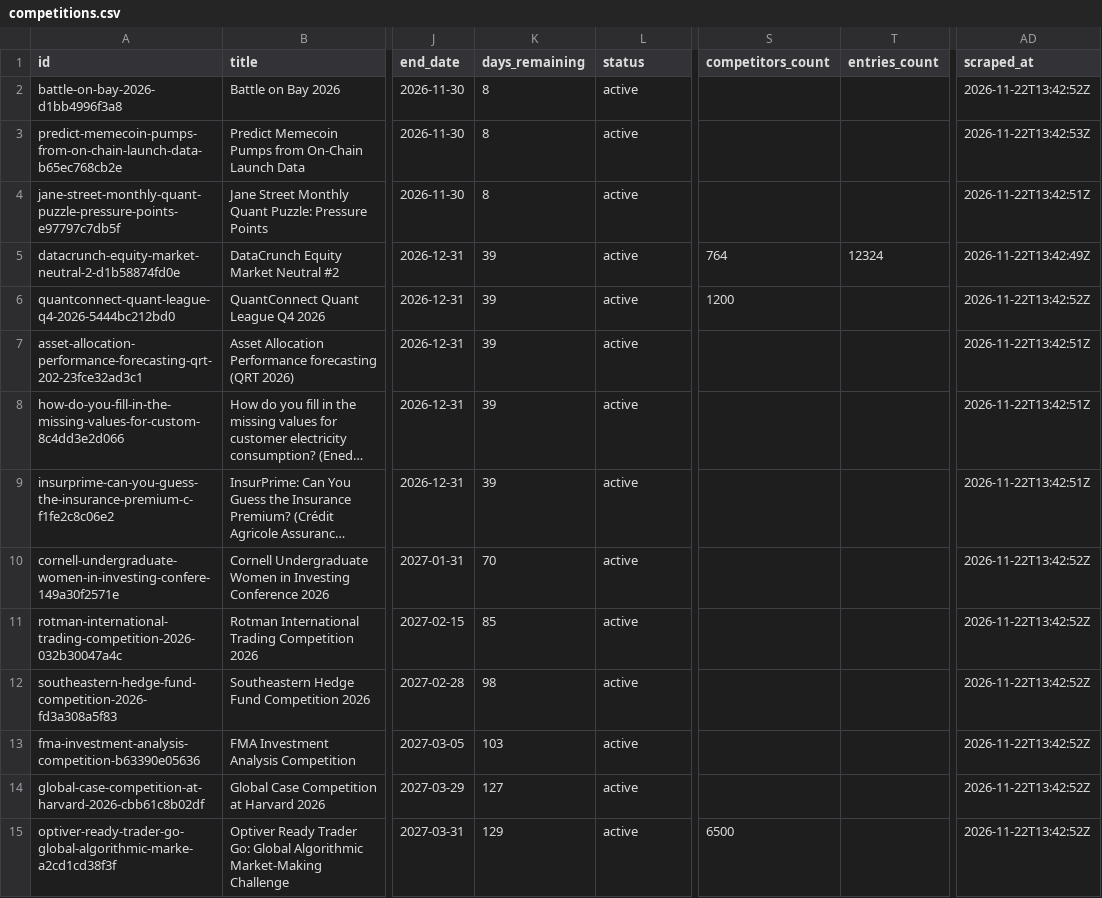
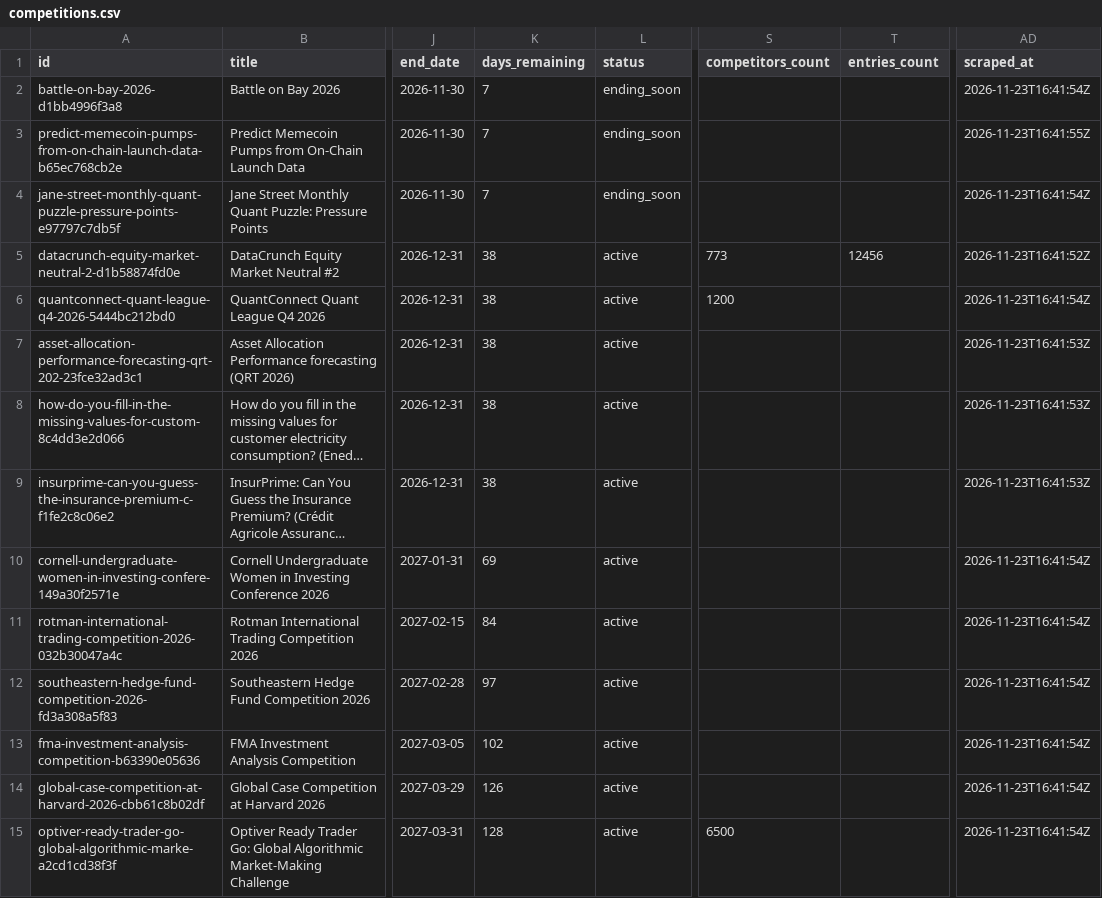
Before and after one commit to OogwaySeinse/ActiveQuantCompetitions, a CSV file: data/competitions.csv, drawn as a sheet; only a part is shown, gaps mark what is left out; long unchanged cells end in …; the diff covers the shown part only; the diff names each change by its address in the sheet, - before the commit and + after, or states it on an @@ line.

```diff
--- a/data/competitions.csv
+++ b/data/competitions.csv
-K2:K4 (days_remaining): 8
+K2:K4 (days_remaining): 7
-L2:L4 (status): active
+L2:L4 (status): ending_soon
-AD2 (scraped_at): 2026-11-22T13:42:52Z
+AD2 (scraped_at): 2026-11-23T16:41:54Z
-AD3 (scraped_at): 2026-11-22T13:42:53Z
+AD3 (scraped_at): 2026-11-23T16:41:55Z
-AD4 (scraped_at): 2026-11-22T13:42:51Z
+AD4 (scraped_at): 2026-11-23T16:41:54Z
-K5:K9 (days_remaining): 39
+K5:K9 (days_remaining): 38
-S5 (competitors_count): 764
+S5 (competitors_count): 773
-T5 (entries_count): 12324
+T5 (entries_count): 12456
-AD5 (scraped_at): 2026-11-22T13:42:49Z
+AD5 (scraped_at): 2026-11-23T16:41:52Z
-AD6 (scraped_at): 2026-11-22T13:42:52Z
+AD6 (scraped_at): 2026-11-23T16:41:54Z
-AD7:AD9 (scraped_at): 2026-11-22T13:42:51Z
+AD7:AD9 (scraped_at): 2026-11-23T16:41:53Z
-K10 (days_remaining): 70
+K10 (days_remaining): 69
-AD10:AD15 (scraped_at): 2026-11-22T13:42:52Z
+AD10:AD15 (scraped_at): 2026-11-23T16:41:54Z
-K11 (days_remaining): 85
+K11 (days_remaining): 84
-K12 (days_remaining): 98
+K12 (days_remaining): 97
-K13 (days_remaining): 103
+K13 (days_remaining): 102
-K14 (days_remaining): 127
+K14 (days_remaining): 126
-K15 (days_remaining): 129
+K15 (days_remaining): 128
```
Also changed, not shown: 69 edited cells elsewhere in this file, 13 other files.
